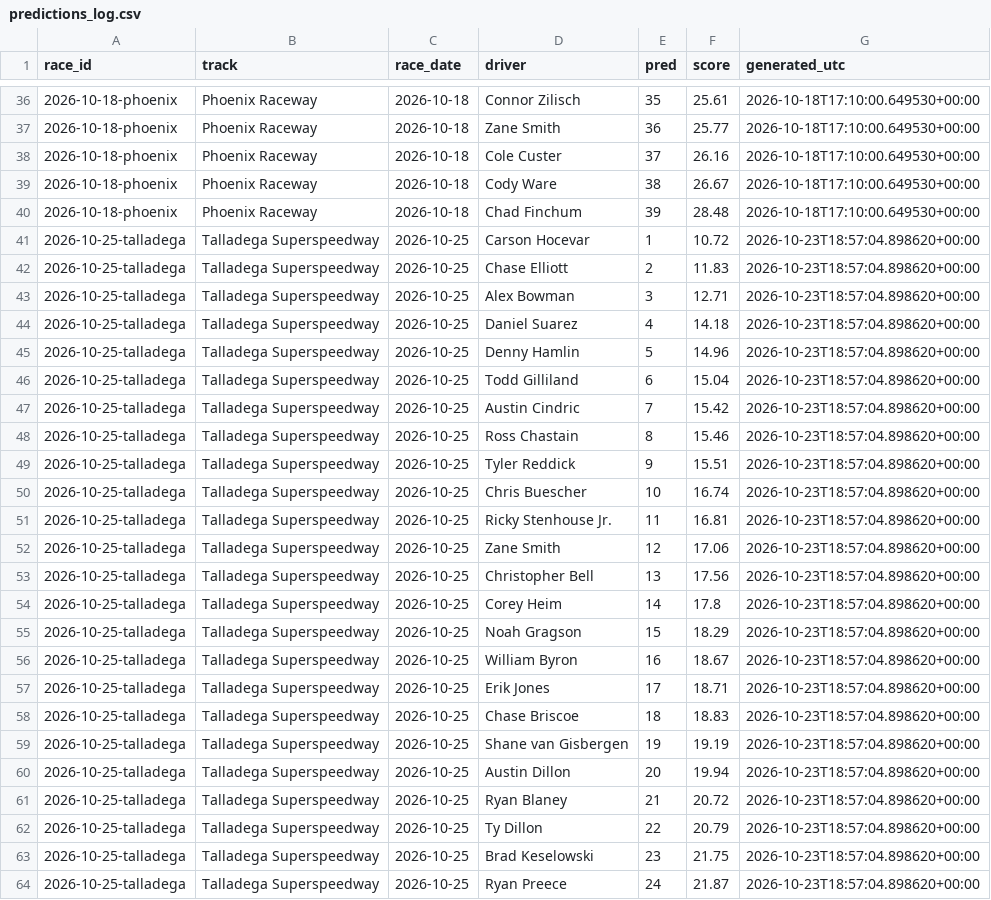
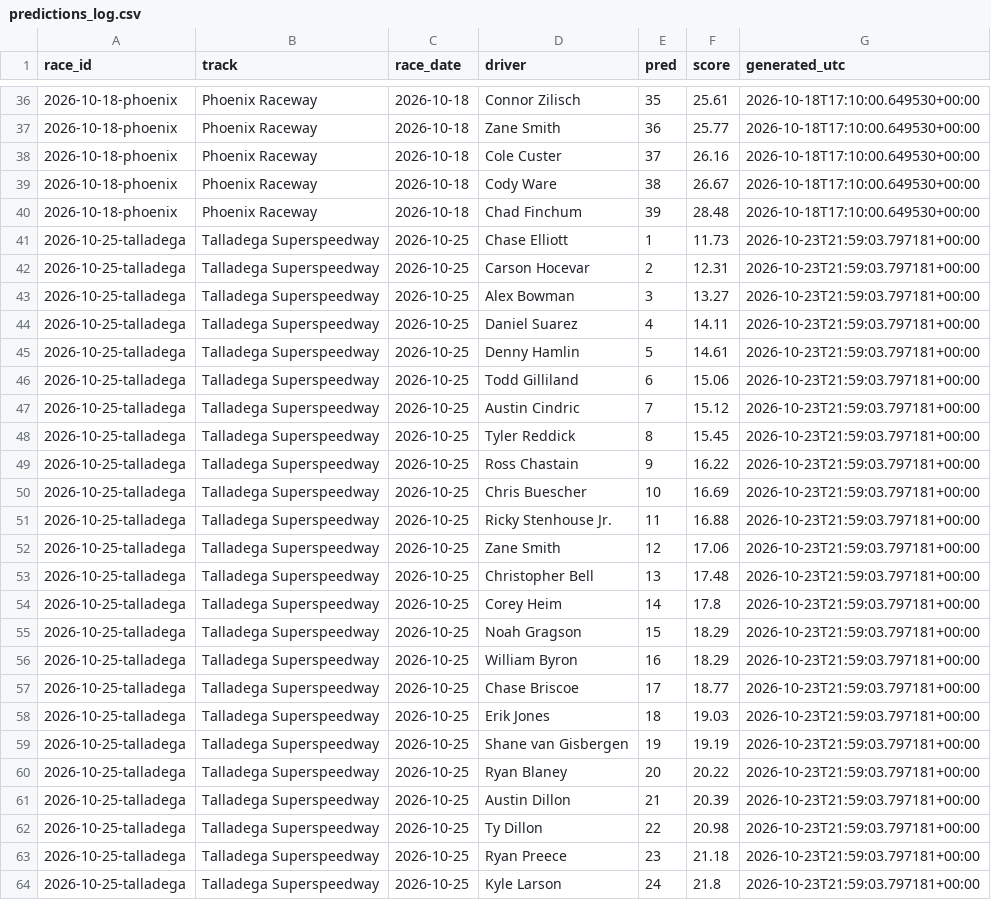
Before and after one commit to BlkShdw02/NASCAR-dashboard, a CSV file: data/predictions_log.csv, drawn as a sheet; only a part is shown, gaps mark what is left out; the diff covers the shown part only.

```diff
--- a/data/predictions_log.csv
+++ b/data/predictions_log.csv
@@ -40,25 +40,25 @@ race_id,track,race_date,driver,pred,score,generated_utc
 2026-10-18-phoenix,Phoenix Raceway,2026-10-18,Chad Finchum,39,28.48,2026-10-18T17:10:00.649530+00:00
-2026-10-25-talladega,Talladega Superspeedway,2026-10-25,Carson Hocevar,1,10.72,2026-10-23T18:57:04.898620+00:00
-2026-10-25-talladega,Talladega Superspeedway,2026-10-25,Chase Elliott,2,11.83,2026-10-23T18:57:04.898620+00:00
-2026-10-25-talladega,Talladega Superspeedway,2026-10-25,Alex Bowman,3,12.71,2026-10-23T18:57:04.898620+00:00
-2026-10-25-talladega,Talladega Superspeedway,2026-10-25,Daniel Suarez,4,14.18,2026-10-23T18:57:04.898620+00:00
-2026-10-25-talladega,Talladega Superspeedway,2026-10-25,Denny Hamlin,5,14.96,2026-10-23T18:57:04.898620+00:00
-2026-10-25-talladega,Talladega Superspeedway,2026-10-25,Todd Gilliland,6,15.04,2026-10-23T18:57:04.898620+00:00
-2026-10-25-talladega,Talladega Superspeedway,2026-10-25,Austin Cindric,7,15.42,2026-10-23T18:57:04.898620+00:00
-2026-10-25-talladega,Talladega Superspeedway,2026-10-25,Ross Chastain,8,15.46,2026-10-23T18:57:04.898620+00:00
-2026-10-25-talladega,Talladega Superspeedway,2026-10-25,Tyler Reddick,9,15.51,2026-10-23T18:57:04.898620+00:00
-2026-10-25-talladega,Talladega Superspeedway,2026-10-25,Chris Buescher,10,16.74,2026-10-23T18:57:04.898620+00:00
-2026-10-25-talladega,Talladega Superspeedway,2026-10-25,Ricky Stenhouse Jr.,11,16.81,2026-10-23T18:57:04.898620+00:00
-2026-10-25-talladega,Talladega Superspeedway,2026-10-25,Zane Smith,12,17.06,2026-10-23T18:57:04.898620+00:00
-2026-10-25-talladega,Talladega Superspeedway,2026-10-25,Christopher Bell,13,17.56,2026-10-23T18:57:04.898620+00:00
-2026-10-25-talladega,Talladega Superspeedway,2026-10-25,Corey Heim,14,17.8,2026-10-23T18:57:04.898620+00:00
-2026-10-25-talladega,Talladega Superspeedway,2026-10-25,Noah Gragson,15,18.29,2026-10-23T18:57:04.898620+00:00
-2026-10-25-talladega,Talladega Superspeedway,2026-10-25,William Byron,16,18.67,2026-10-23T18:57:04.898620+00:00
-2026-10-25-talladega,Talladega Superspeedway,2026-10-25,Erik Jones,17,18.71,2026-10-23T18:57:04.898620+00:00
-2026-10-25-talladega,Talladega Superspeedway,2026-10-25,Chase Briscoe,18,18.83,2026-10-23T18:57:04.898620+00:00
-2026-10-25-talladega,Talladega Superspeedway,2026-10-25,Shane van Gisbergen,19,19.19,2026-10-23T18:57:04.898620+00:00
-2026-10-25-talladega,Talladega Superspeedway,2026-10-25,Austin Dillon,20,19.94,2026-10-23T18:57:04.898620+00:00
-2026-10-25-talladega,Talladega Superspeedway,2026-10-25,Ryan Blaney,21,20.72,2026-10-23T18:57:04.898620+00:00
-2026-10-25-talladega,Talladega Superspeedway,2026-10-25,Ty Dillon,22,20.79,2026-10-23T18:57:04.898620+00:00
-2026-10-25-talladega,Talladega Superspeedway,2026-10-25,Brad Keselowski,23,21.75,2026-10-23T18:57:04.898620+00:00
-2026-10-25-talladega,Talladega Superspeedway,2026-10-25,Ryan Preece,24,21.87,2026-10-23T18:57:04.898620+00:00
+2026-10-25-talladega,Talladega Superspeedway,2026-10-25,Chase Elliott,1,11.73,2026-10-23T21:59:03.797181+00:00
+2026-10-25-talladega,Talladega Superspeedway,2026-10-25,Carson Hocevar,2,12.31,2026-10-23T21:59:03.797181+00:00
+2026-10-25-talladega,Talladega Superspeedway,2026-10-25,Alex Bowman,3,13.27,2026-10-23T21:59:03.797181+00:00
+2026-10-25-talladega,Talladega Superspeedway,2026-10-25,Daniel Suarez,4,14.11,2026-10-23T21:59:03.797181+00:00
+2026-10-25-talladega,Talladega Superspeedway,2026-10-25,Denny Hamlin,5,14.61,2026-10-23T21:59:03.797181+00:00
+2026-10-25-talladega,Talladega Superspeedway,2026-10-25,Todd Gilliland,6,15.06,2026-10-23T21:59:03.797181+00:00
+2026-10-25-talladega,Talladega Superspeedway,2026-10-25,Austin Cindric,7,15.12,2026-10-23T21:59:03.797181+00:00
+2026-10-25-talladega,Talladega Superspeedway,2026-10-25,Tyler Reddick,8,15.45,2026-10-23T21:59:03.797181+00:00
+2026-10-25-talladega,Talladega Superspeedway,2026-10-25,Ross Chastain,9,16.22,2026-10-23T21:59:03.797181+00:00
+2026-10-25-talladega,Talladega Superspeedway,2026-10-25,Chris Buescher,10,16.69,2026-10-23T21:59:03.797181+00:00
+2026-10-25-talladega,Talladega Superspeedway,2026-10-25,Ricky Stenhouse Jr.,11,16.88,2026-10-23T21:59:03.797181+00:00
+2026-10-25-talladega,Talladega Superspeedway,2026-10-25,Zane Smith,12,17.06,2026-10-23T21:59:03.797181+00:00
+2026-10-25-talladega,Talladega Superspeedway,2026-10-25,Christopher Bell,13,17.48,2026-10-23T21:59:03.797181+00:00
+2026-10-25-talladega,Talladega Superspeedway,2026-10-25,Corey Heim,14,17.8,2026-10-23T21:59:03.797181+00:00
+2026-10-25-talladega,Talladega Superspeedway,2026-10-25,Noah Gragson,15,18.29,2026-10-23T21:59:03.797181+00:00
+2026-10-25-talladega,Talladega Superspeedway,2026-10-25,William Byron,16,18.29,2026-10-23T21:59:03.797181+00:00
+2026-10-25-talladega,Talladega Superspeedway,2026-10-25,Chase Briscoe,17,18.77,2026-10-23T21:59:03.797181+00:00
+2026-10-25-talladega,Talladega Superspeedway,2026-10-25,Erik Jones,18,19.03,2026-10-23T21:59:03.797181+00:00
+2026-10-25-talladega,Talladega Superspeedway,2026-10-25,Shane van Gisbergen,19,19.19,2026-10-23T21:59:03.797181+00:00
+2026-10-25-talladega,Talladega Superspeedway,2026-10-25,Ryan Blaney,20,20.22,2026-10-23T21:59:03.797181+00:00
+2026-10-25-talladega,Talladega Superspeedway,2026-10-25,Austin Dillon,21,20.39,2026-10-23T21:59:03.797181+00:00
+2026-10-25-talladega,Talladega Superspeedway,2026-10-25,Ty Dillon,22,20.98,2026-10-23T21:59:03.797181+00:00
+2026-10-25-talladega,Talladega Superspeedway,2026-10-25,Ryan Preece,23,21.18,2026-10-23T21:59:03.797181+00:00
+2026-10-25-talladega,Talladega Superspeedway,2026-10-25,Kyle Larson,24,21.8,2026-10-23T21:59:03.797181+00:00
```
Also changed, not shown: 126 edited cells elsewhere in this file, 1 other file.
